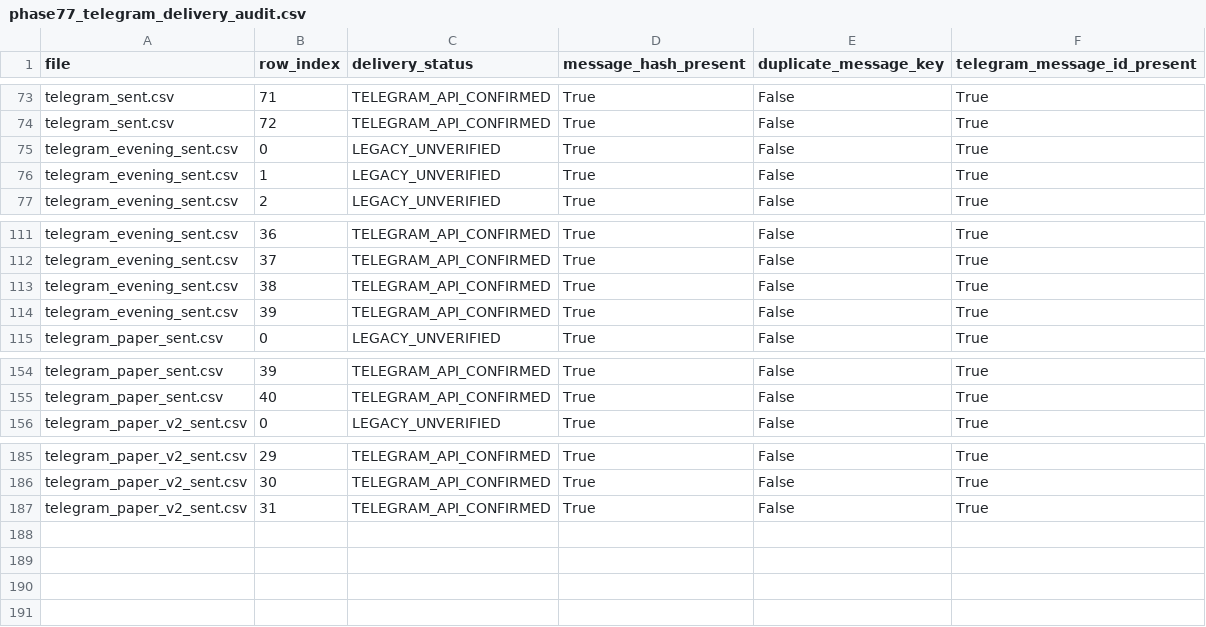
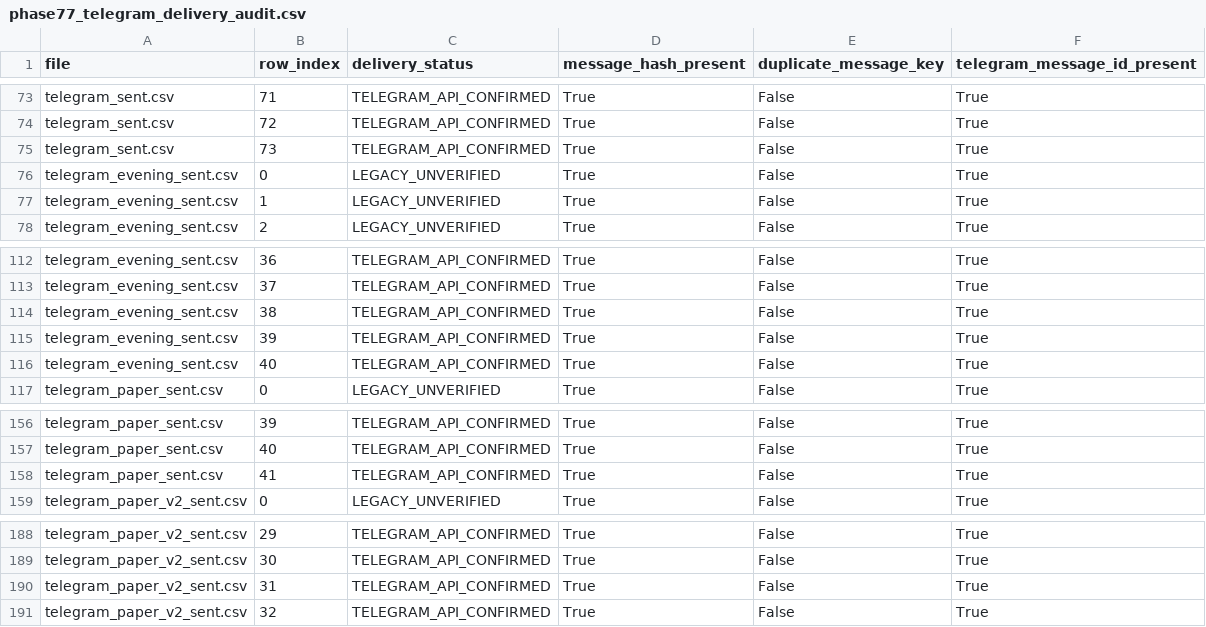
Before and after one commit to vishwasgarg5/stock-picker, a CSV file: data/phase77_telegram_delivery_audit.csv, drawn as a sheet; only a part is shown, gaps mark what is left out; the diff names each change by its address in the sheet, - before the commit and + after, or states it on an @@ line.

```diff
--- a/data/phase77_telegram_delivery_audit.csv
+++ b/data/phase77_telegram_delivery_audit.csv
+row 75: telegram_sent.csv | 73 | TELEGRAM_API_CONFIRMED | True | False | True
+row 116: telegram_evening_sent.csv | 40 | TELEGRAM_API_CONFIRMED | True | False | True
+row 158: telegram_paper_sent.csv | 41 | TELEGRAM_API_CONFIRMED | True | False | True
+row 191: telegram_paper_v2_sent.csv | 32 | TELEGRAM_API_CONFIRMED | True | False | True
```
Also changed, not shown: data/phase85_receipt_anomalies.csv, data/phase89_receipt_reconciliation.csv, 49 other files.
